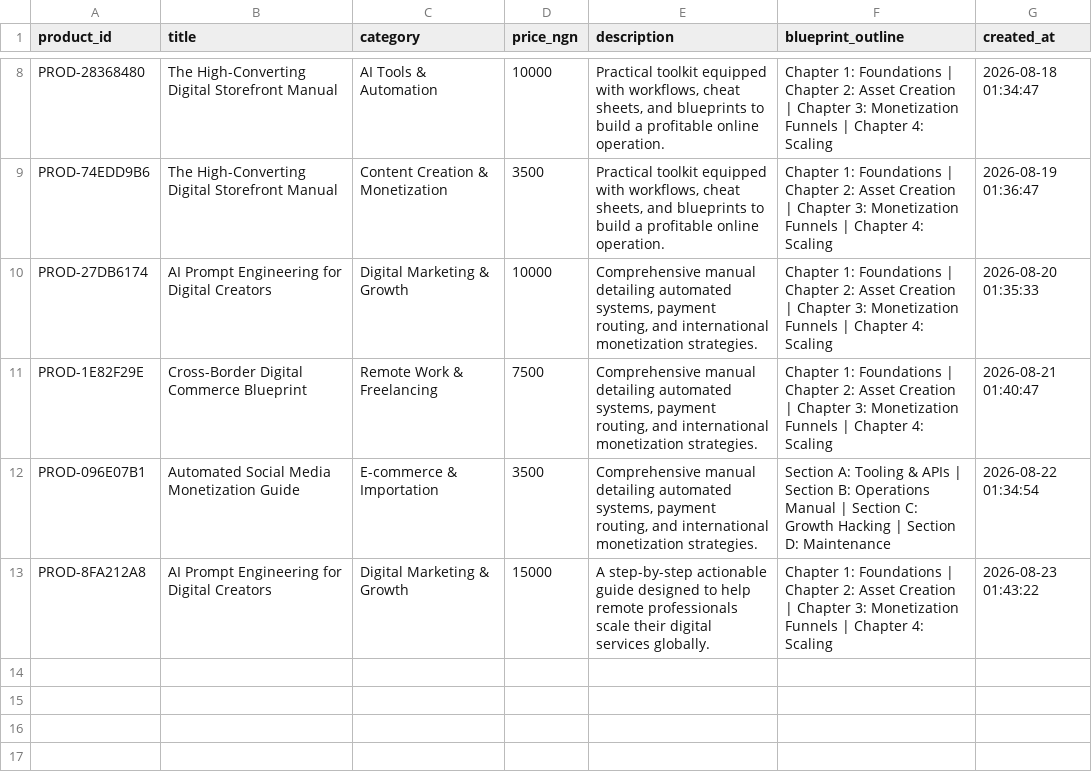
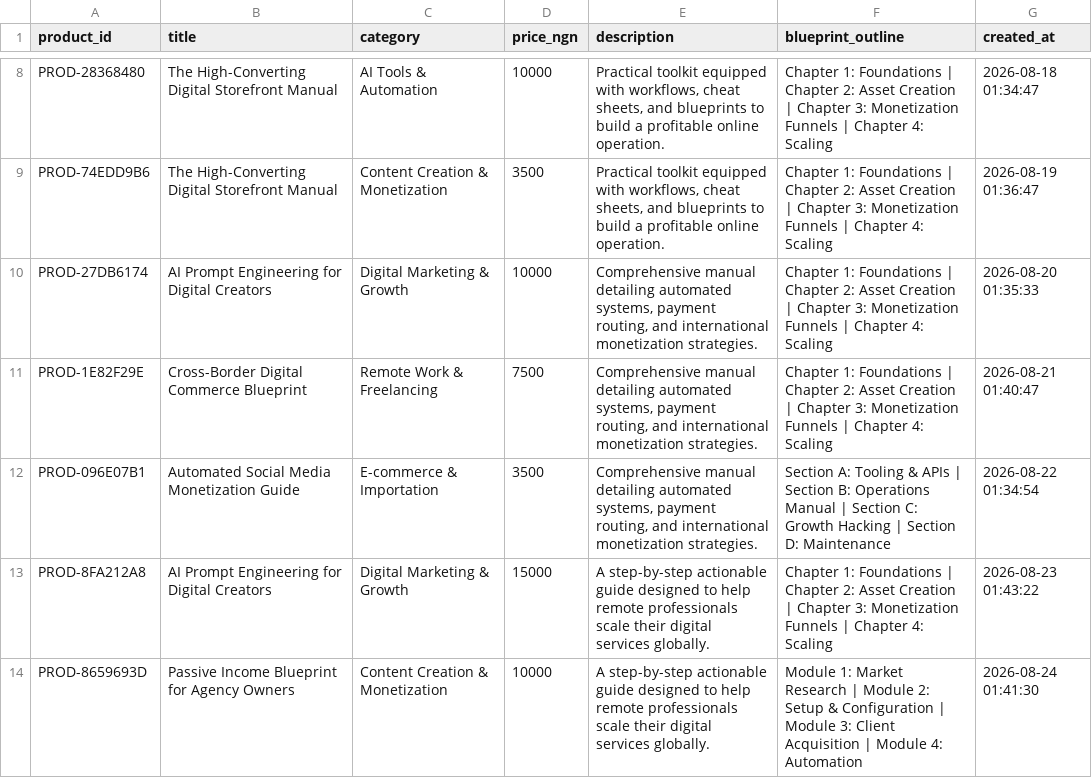
Before and after one commit to Gpowerluv/products.csv, a CSV file: products.csv, drawn as a sheet; only a part is shown, gaps mark what is left out; the diff names each change by its address in the sheet, - before the commit and + after, or states it on an @@ line.

```diff
--- a/products.csv
+++ b/products.csv
+row 14: PROD-8659693D | Passive Income Blueprint for Agency Owners | Content Creation & Monetization | 10000 | A step-by-step actionable guide designed to help remote professionals scale their digital services globally. | Module 1: Market Research | Module 2: Setup & Configuration | Module 3: Client Acquisition | Module 4: Automation | 2026-08-24 01:41:30
```
